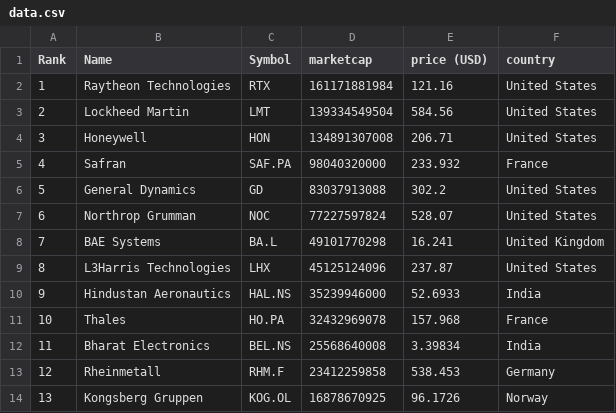
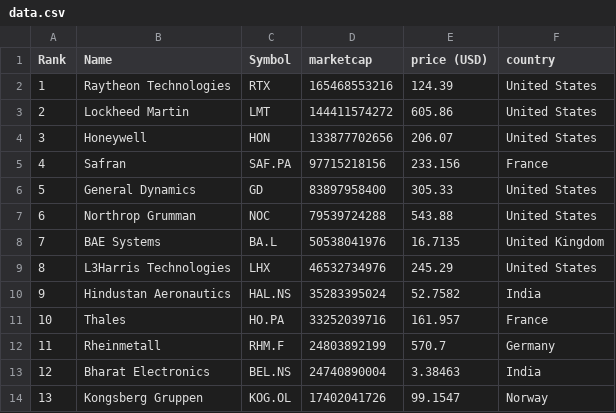
Before and after one commit to artfisica/taller-venezuela-junio-2024, a CSV file: data.csv, drawn as a sheet; only a part is shown; the diff covers the shown part only.

```diff
--- a/data.csv
+++ b/data.csv
@@ -1,14 +1,14 @@
 "Rank","Name","Symbol","marketcap","price (USD)","country"
-"1","Raytheon Technologies","RTX","161171881984","121.16","United States"
-"2","Lockheed Martin","LMT","139334549504","584.56","United States"
-"3","Honeywell","HON","134891307008","206.71","United States"
-"4","Safran","SAF.PA","98040320000","233.932","France"
-"5","General Dynamics","GD","83037913088","302.2","United States"
-"6","Northrop Grumman","NOC","77227597824","528.07","United States"
-"7","BAE Systems","BA.L","49101770298","16.241","United Kingdom"
-"8","L3Harris Technologies","LHX","45125124096","237.87","United States"
-"9","Hindustan Aeronautics","HAL.NS","35239946000","52.6933","India"
-"10","Thales","HO.PA","32432969078","157.968","France"
-"11","Bharat Electronics","BEL.NS","25568640008","3.39834","India"
-"12","Rheinmetall","RHM.F","23412259858","538.453","Germany"
-"13","Kongsberg Gruppen","KOG.OL","16878670925","96.1726","Norway"
+"1","Raytheon Technologies","RTX","165468553216","124.39","United States"
+"2","Lockheed Martin","LMT","144411574272","605.86","United States"
+"3","Honeywell","HON","133877702656","206.07","United States"
+"4","Safran","SAF.PA","97715218156","233.156","France"
+"5","General Dynamics","GD","83897958400","305.33","United States"
+"6","Northrop Grumman","NOC","79539724288","543.88","United States"
+"7","BAE Systems","BA.L","50538041976","16.7135","United Kingdom"
+"8","L3Harris Technologies","LHX","46532734976","245.29","United States"
+"9","Hindustan Aeronautics","HAL.NS","35283395024","52.7582","India"
+"10","Thales","HO.PA","33252039716","161.957","France"
+"11","Rheinmetall","RHM.F","24803892199","570.7","Germany"
+"12","Bharat Electronics","BEL.NS","24740890004","3.38463","India"
+"13","Kongsberg Gruppen","KOG.OL","17402041726","99.1547","Norway"
```
Also changed, not shown: 48 edited cells elsewhere in this file, categorized_data.csv.
